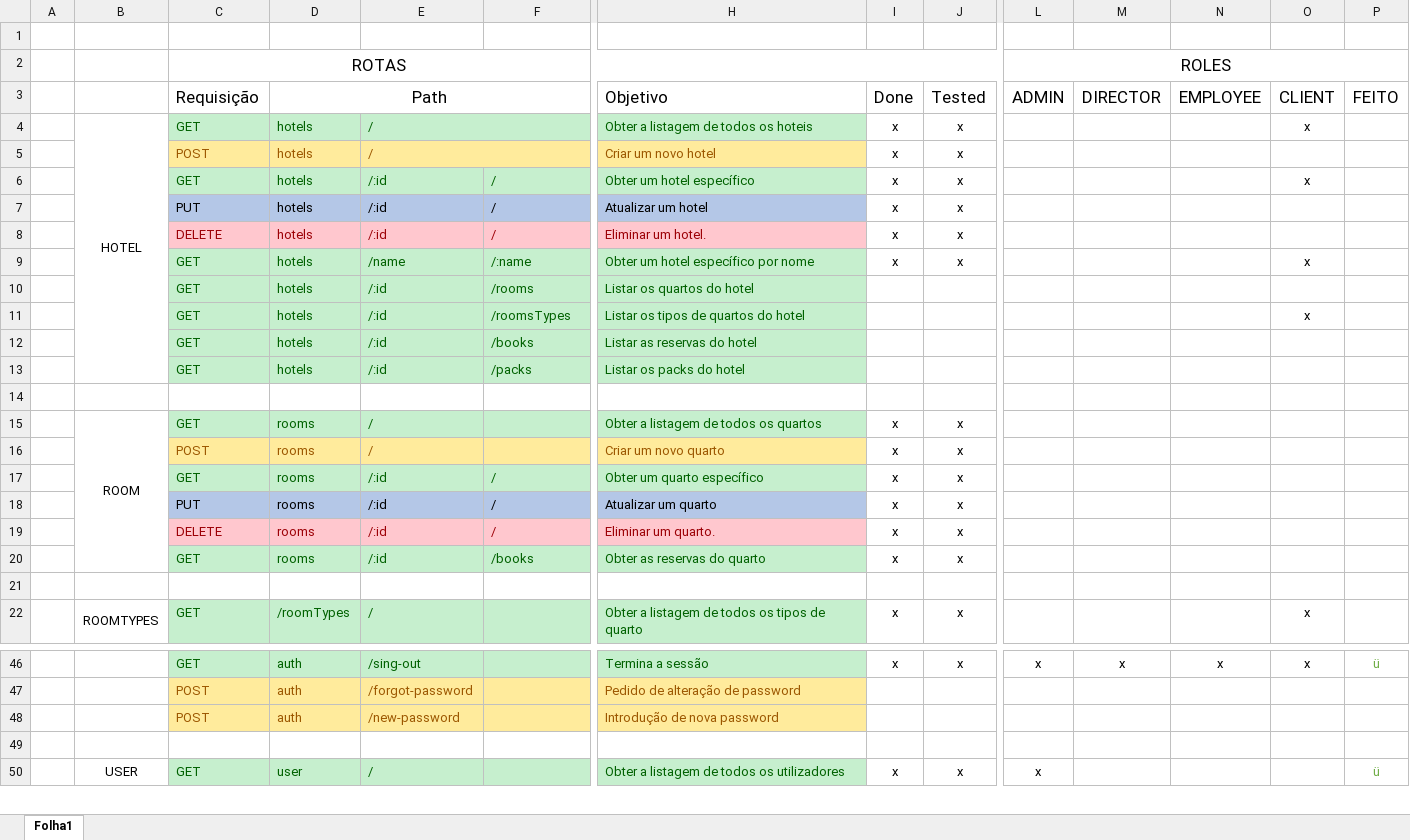
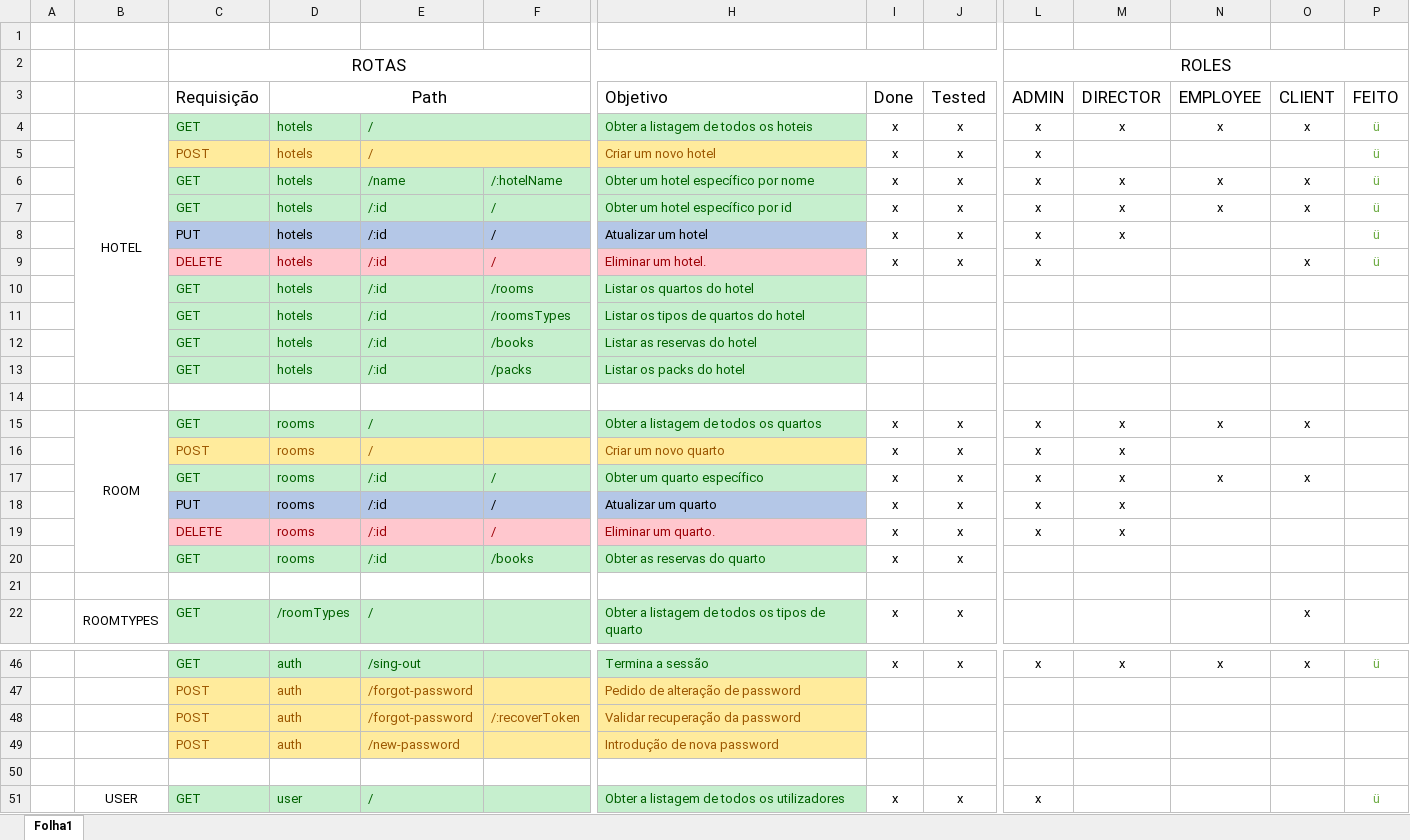
Before and after one commit to WallQ/PWA, an Excel workbook: documentation/Roots.xlsx, sheet Folha1, drawn as a sheet; only a part is shown, gaps mark what is left out; values as stored, in another font and other column widths than the file's, no borders; removed rows and columns are numbered as before the commit, all else as after; rows hold the shown columns only; the diff names each change by its address in the sheet, - before the commit and + after, or states it on an @@ line.

Commit message:
update

```diff
--- a/documentation/Roots.xlsx (sheet Folha1)
+++ b/documentation/Roots.xlsx (sheet Folha1)
-L4:L5 (ADMIN): (empty)
+L4:L5 (ADMIN): x
-M4 (DIRECTOR): (empty)
+M4 (DIRECTOR): x
-N4 (EMPLOYEE): (empty)
+N4 (EMPLOYEE): x
-P4:P5 (FEITO): (empty)
+P4:P5 (FEITO): ü
+row 6:  |  | GET | hotels | /name | /:hotelName | Obter um hotel específico por nome | x | x | x | x | x | x | ü
-H7 (Objetivo): Obter um hotel específico
+H7 (Objetivo): Obter um hotel específico por id
-L7:L9 (ADMIN): (empty)
+L7:L9 (ADMIN): x
-M7:M8 (DIRECTOR): (empty)
+M7:M8 (DIRECTOR): x
-N7 (EMPLOYEE): (empty)
+N7 (EMPLOYEE): x
-P7:P9 (FEITO): (empty)
+P7:P9 (FEITO): ü
-O9 (CLIENT): (empty)
+O9 (CLIENT): x
-row 9:  |  | GET | hotels | /name | /:name | Obter um hotel específico por nome | x | x |  |  |  | x
-O11 (CLIENT): x
+O11 (CLIENT): (empty)
-L15:L19 (ADMIN): (empty)
+L15:L19 (ADMIN): x
-M15:M19 (DIRECTOR): (empty)
+M15:M19 (DIRECTOR): x
-N15 (EMPLOYEE): (empty)
+N15 (EMPLOYEE): x
-O15 (CLIENT): (empty)
+O15 (CLIENT): x
-N17 (EMPLOYEE): (empty)
+N17 (EMPLOYEE): x
-O17 (CLIENT): (empty)
+O17 (CLIENT): x
+row 48:  |  | POST | auth | /forgot-password | /:recoverToken | Validar recuperação da password
```
